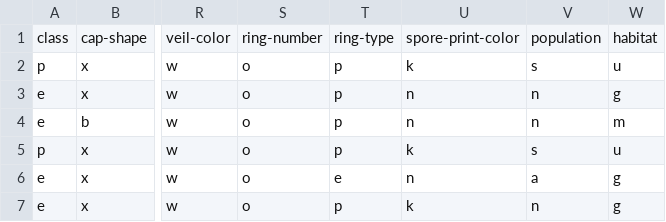
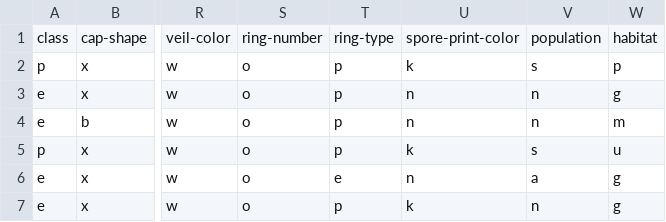
Before and after one commit to nobeldang/mushroom_classifier, a CSV file: mushroom_classifier/Datasets/mushrooms.csv, drawn as a sheet; only a part is shown, gaps mark what is left out; the diff names each change by its address in the sheet, - before the commit and + after, or states it on an @@ line.

Commit message:
Update mushrooms.csv

```diff
--- a/mushroom_classifier/Datasets/mushrooms.csv
+++ b/mushroom_classifier/Datasets/mushrooms.csv
-W2: u
+W2: p
```
